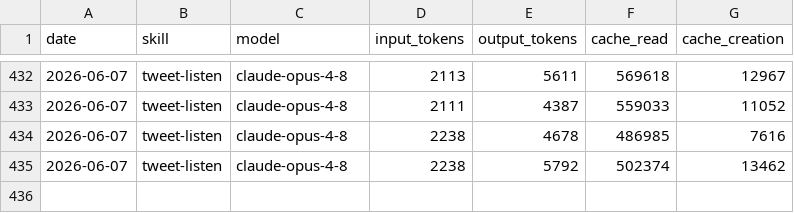
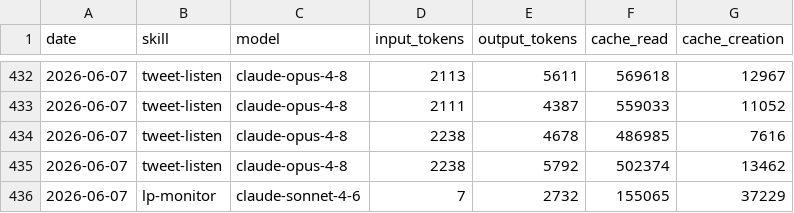
Before and after one commit to Liquid-Protocol-Ops/agent-autonomopoly, a CSV file: memory/token-usage.csv, drawn as a sheet; only a part is shown, gaps mark what is left out; the diff names each change by its address in the sheet, - before the commit and + after, or states it on an @@ line.

Commit message:
chore(lp-monitor): auto-commit 2026-06-07

```diff
--- a/memory/token-usage.csv
+++ b/memory/token-usage.csv
+row 436: 2026-06-07 | lp-monitor | claude-sonnet-4-6 | 7 | 2732 | 155065 | 37229
```
Also changed, not shown: 2 other files.
